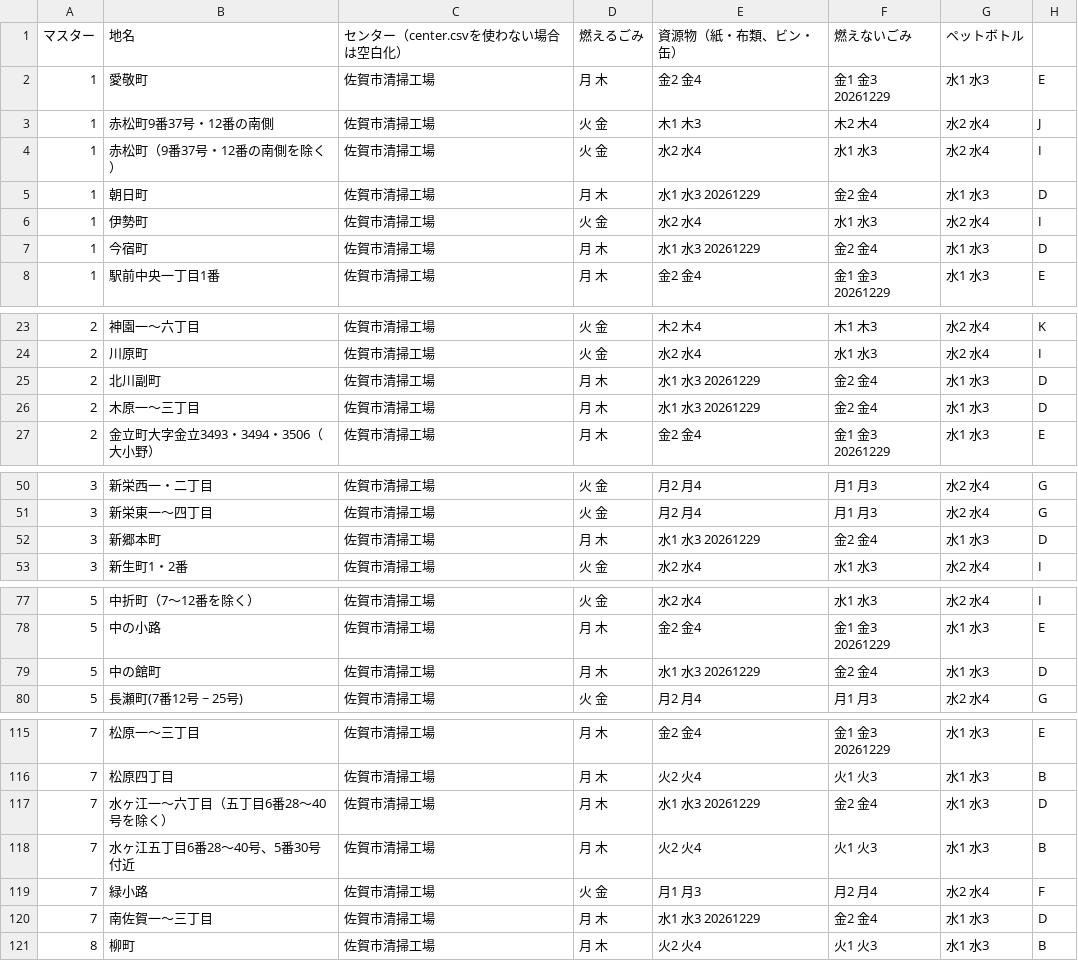
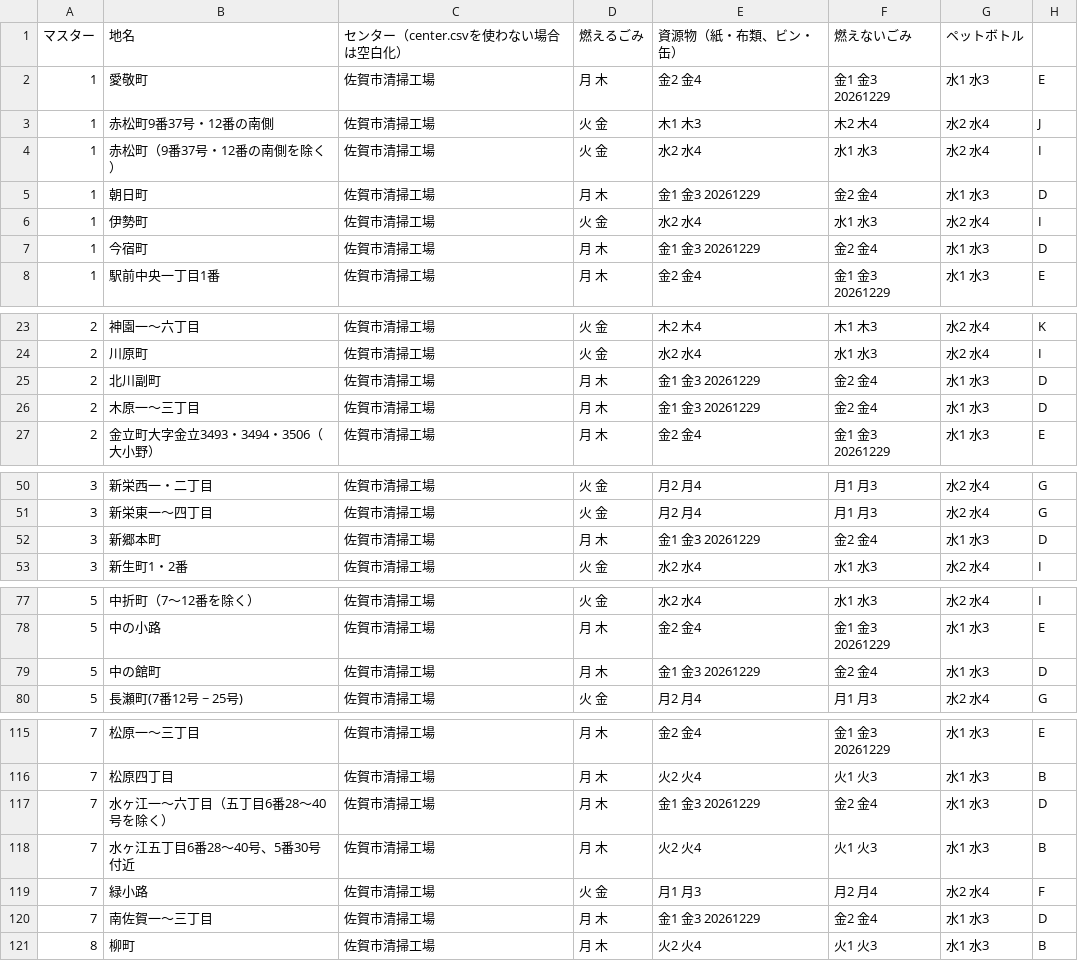
Before and after one commit to codeforsaga/5374, a CSV file: data/area_days.csv, drawn as a sheet; only a part is shown, gaps mark what is left out.

```diff
--- a/data/area_days.csv
+++ b/data/area_days.csv
@@ -4,5 +4,5 @@
 1,赤松町（9番37号・12番の南側を除く）,佐賀市清掃工場,火 金,水2 水4,水1 水3,水2 水4,I
-1,朝日町,佐賀市清掃工場,月 木,水1 水3 20261229,金2 金4,水1 水3,D
+1,朝日町,佐賀市清掃工場,月 木,金1 金3 20261229,金2 金4,水1 水3,D
 1,伊勢町,佐賀市清掃工場,火 金,水2 水4,水1 水3,水2 水4,I
-1,今宿町,佐賀市清掃工場,月 木,水1 水3 20261229,金2 金4,水1 水3,D
+1,今宿町,佐賀市清掃工場,月 木,金1 金3 20261229,金2 金4,水1 水3,D
 1,駅前中央一丁目1番,佐賀市清掃工場,月 木,金2 金4,金1 金3 20261229,水1 水3,E
@@ -24,4 +24,4 @@
 2,川原町,佐賀市清掃工場,火 金,水2 水4,水1 水3,水2 水4,I
-2,北川副町,佐賀市清掃工場,月 木,水1 水3 20261229,金2 金4,水1 水3,D
-2,木原一～三丁目,佐賀市清掃工場,月 木,水1 水3 20261229,金2 金4,水1 水3,D
+2,北川副町,佐賀市清掃工場,月 木,金1 金3 20261229,金2 金4,水1 水3,D
+2,木原一～三丁目,佐賀市清掃工場,月 木,金1 金3 20261229,金2 金4,水1 水3,D
 2,金立町大字金立3493・3494・3506（大小野）,佐賀市清掃工場,月 木,金2 金4,金1 金3 20261229,水1 水3,E
@@ -51,3 +51,3 @@
 3,新栄東一～四丁目,佐賀市清掃工場,火 金,月2 月4,月1 月3,水2 水4,G
-3,新郷本町,佐賀市清掃工場,月 木,水1 水3 20261229,金2 金4,水1 水3,D
+3,新郷本町,佐賀市清掃工場,月 木,金1 金3 20261229,金2 金4,水1 水3,D
 3,新生町1・2番,佐賀市清掃工場,火 金,水2 水4,水1 水3,水2 水4,I
@@ -78,3 +78,3 @@
 5,中の小路,佐賀市清掃工場,月 木,金2 金4,金1 金3 20261229,水1 水3,E
-5,中の館町,佐賀市清掃工場,月 木,水1 水3 20261229,金2 金4,水1 水3,D
+5,中の館町,佐賀市清掃工場,月 木,金1 金3 20261229,金2 金4,水1 水3,D
 5,長瀬町(7番12号 ~ 25号),佐賀市清掃工場,火 金,月2 月4,月1 月3,水2 水4,G
@@ -116,6 +116,6 @@
 7,松原四丁目,佐賀市清掃工場,月 木,火2 火4,火1 火3,水1 水3,B
-7,水ヶ江一～六丁目（五丁目6番28～40号を除く）,佐賀市清掃工場,月 木,水1 水3 20261229,金2 金4,水1 水3,D
+7,水ヶ江一～六丁目（五丁目6番28～40号を除く）,佐賀市清掃工場,月 木,金1 金3 20261229,金2 金4,水1 水3,D
 7,水ヶ江五丁目6番28～40号、5番30号付近,佐賀市清掃工場,月 木,火2 火4,火1 火3,水1 水3,B
 7,緑小路,佐賀市清掃工場,火 金,月1 月3,月2 月4,水2 水4,F
-7,南佐賀一～三丁目,佐賀市清掃工場,月 木,水1 水3 20261229,金2 金4,水1 水3,D
+7,南佐賀一～三丁目,佐賀市清掃工場,月 木,金1 金3 20261229,金2 金4,水1 水3,D
 8,柳町,佐賀市清掃工場,月 木,火2 火4,火1 火3,水1 水3,B
```
